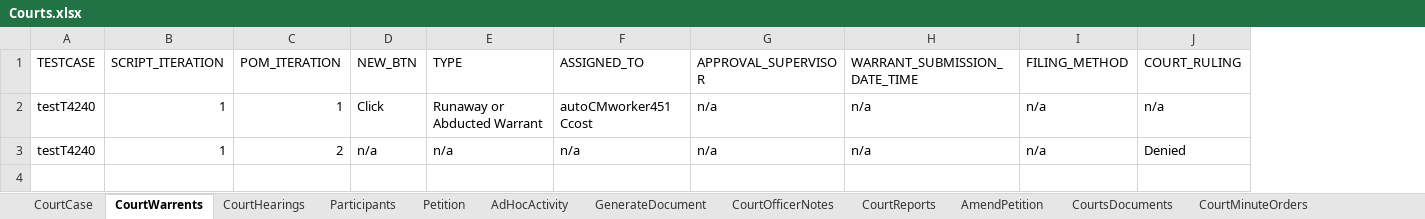
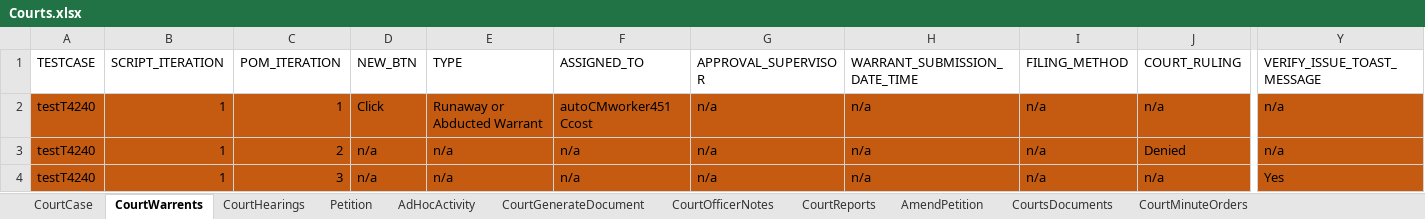
Before and after one commit to Yaswanthkumar-Naidu/TestDataExcel, an Excel workbook: Courts.xlsx, sheet CourtWarrents, drawn as a sheet; only a part is shown, gaps mark what is left out; values as stored, in another font and other column widths than the file's, no borders; rows hold the shown columns only; the diff covers the shown part only; the diff names each change by its address in the sheet, - before the commit and + after, or states it on an @@ line.

```diff
--- a/Courts.xlsx (sheet CourtWarrents)
+++ b/Courts.xlsx (sheet CourtWarrents)
-sheet tab: GenerateDocument
+sheet tab: CourtGenerateDocument
+column Y (VERIFY_ISSUE_TOAST_MESSAGE), rows 2-3: n/a | n/a
-A2:J3 fill: none
+A2:J3 fill: #C55A11
+row 4: testT4240 | 1 | 3 | n/a | n/a | n/a | n/a | n/a | n/a | n/a | Yes
```
Also changed, not shown: cell formats elsewhere in this sheet, sheet AmendPetition, sheet CourtHearings, sheet Petition, sheet CourtGenerateDocument, sheet CourtMinuteOrders, sheet CourtCase, 4 more sheets, other sheet tabs.
